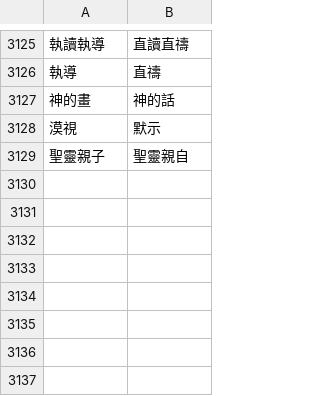
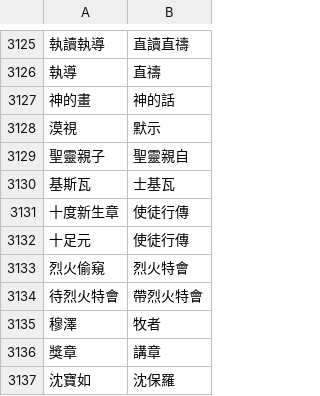
Before and after one commit to Enoooch0921/Srt-Christian-vocabulary-replacement, a CSV file: keywords.csv, drawn as a sheet; only a part is shown, gaps mark what is left out; the diff names each change by its address in the sheet, - before the commit and + after, or states it on an @@ line.

Commit message:
Update keywords.csv

```diff
--- a/keywords.csv
+++ b/keywords.csv
+row 3130: 基斯瓦 | 士基瓦
+row 3131: 十度新生章 | 使徒行傳
+row 3132: 十足元 | 使徒行傳
+row 3133: 烈火偷窺 | 烈火特會
+row 3134: 待烈火特會 | 帶烈火特會
+row 3135: 穆澤 | 牧者
+row 3136: 獎章 | 講章
+row 3137: 沈寶如 | 沈保羅
```
